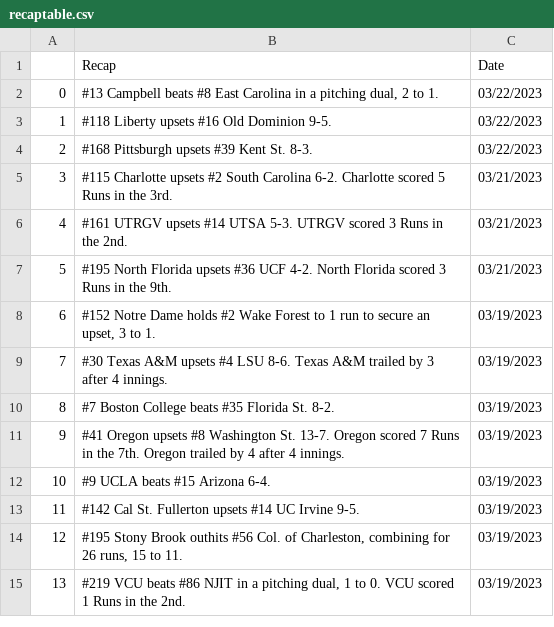
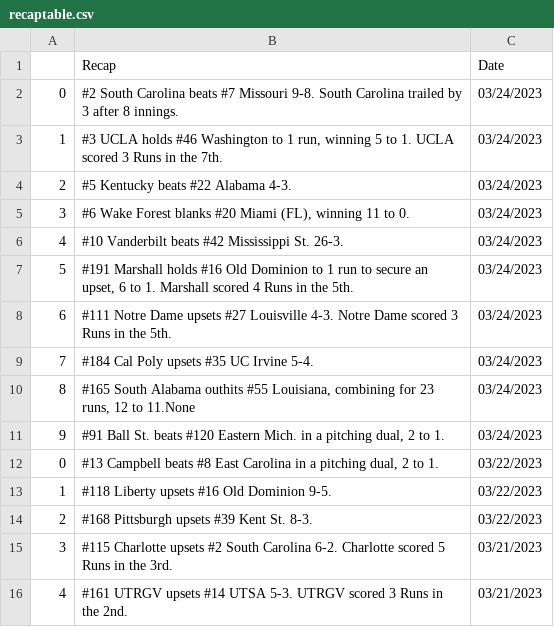
Before and after one commit to BootAnalytics/BootAnalytics.github.io, a CSV file: data/recaptable.csv, drawn as a sheet; only a part is shown; the shorter side is filled out with more unchanged rows; the diff names each change by its address in the sheet, - before the commit and + after, or states it on an @@ line.

Commit message:
Added a try-catch to gameData function

```diff
--- a/data/recaptable.csv
+++ b/data/recaptable.csv
+row 2: 0 | #2 South Carolina beats #7 Missouri 9-8. South Carolina trailed by 3 after 8 innings. | 03/24/2023
+row 3: 1 | #3 UCLA holds #46 Washington to 1 run, winning 5 to 1. UCLA scored 3 Runs in the 7th. | 03/24/2023
+row 4: 2 | #5 Kentucky beats #22 Alabama 4-3. | 03/24/2023
+row 5: 3 | #6 Wake Forest blanks #20 Miami (FL), winning 11 to 0. | 03/24/2023
+row 6: 4 | #10 Vanderbilt beats #42 Mississippi St. 26-3. | 03/24/2023
+row 7: 5 | #191 Marshall holds #16 Old Dominion to 1 run to secure an upset, 6 to 1. Marshall scored 4 Runs in the 5th. | 03/24/2023
+row 8: 6 | #111 Notre Dame upsets #27 Louisville 4-3. Notre Dame scored 3 Runs in the 5th. | 03/24/2023
+row 9: 7 | #184 Cal Poly upsets #35 UC Irvine 5-4. | 03/24/2023
+row 10: 8 | #165 South Alabama outhits #55 Louisiana, combining for 23 runs, 12 to 11.None | 03/24/2023
+row 11: 9 | #91 Ball St. beats #120 Eastern Mich. in a pitching dual, 2 to 1. | 03/24/2023
```
Also changed, not shown: 2 other files.
